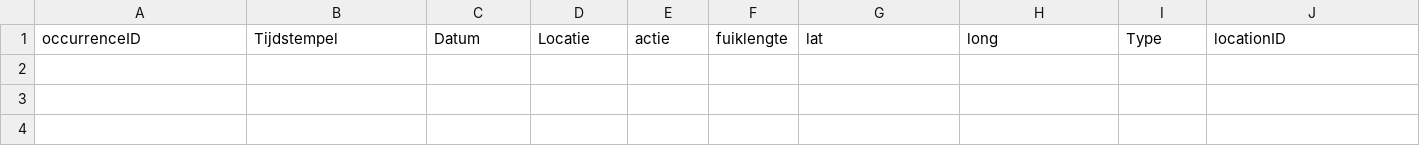
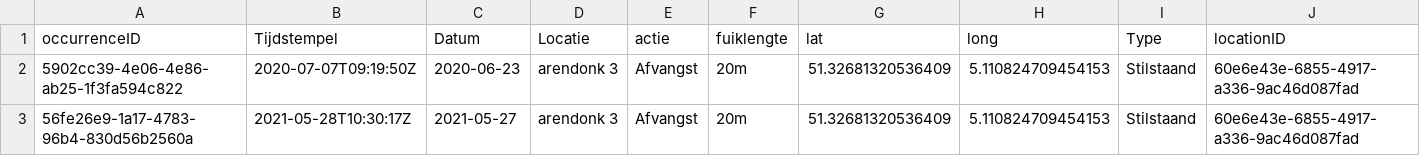
Before and after one commit to inbo/sk-analyse, a CSV file: interim/missing_from_old.csv, drawn as a sheet; only a part is shown; rows hold the shown columns only; the diff names each change by its address in the sheet, - before the commit and + after, or states it on an @@ line.

Commit message:
[AUTO]Fetch data
Files changed:
M	interim/Organisation_unknown.csv
M	interim/afvangsten_per_fuik.csv
M	interim/afvangsten_per_fuik_combined.csv
M	interim/afvangsten_per_vangst.csv
M	interim/in_both.csv
M	interim/missing_from_old.csv
M	output/gbif_stierkikker_bijvangsten.csv
M	output/gbif_stierkikker_vangsten.csv

```diff
--- a/interim/missing_from_old.csv
+++ b/interim/missing_from_old.csv
+row 2: 5902cc39-4e06-4e86-ab25-1f3fa594c822 | 2020-07-07T09:19:50Z | 2020-06-23 | arendonk 3 | Afvangst | 20m | 51.32681320536409 | 5.110824709454153 | Stilstaand | 60e6e43e-6855-4917-a336-9ac46d087fad
+row 3: 56fe26e9-1a17-4783-96b4-830d56b2560a | 2021-05-28T10:30:17Z | 2021-05-27 | arendonk 3 | Afvangst | 20m | 51.32681320536409 | 5.110824709454153 | Stilstaand | 60e6e43e-6855-4917-a336-9ac46d087fad
```
Also changed, not shown: interim/afvangsten_per_vangst.csv, 5 other files.
